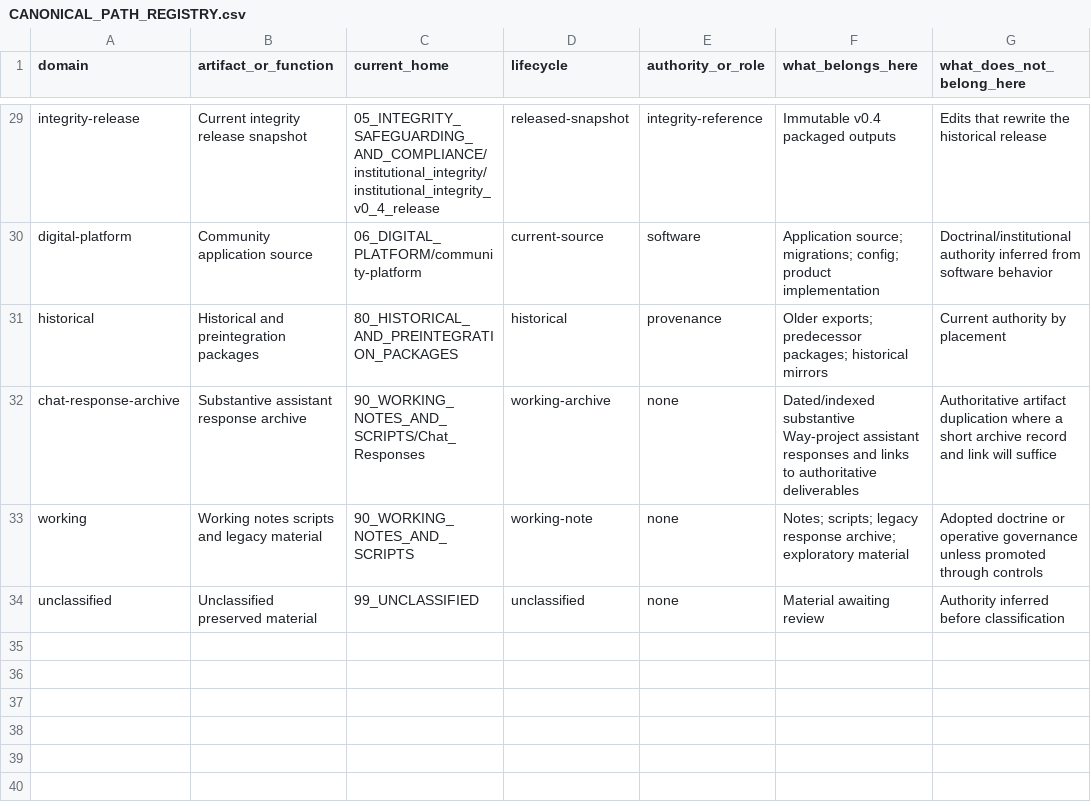
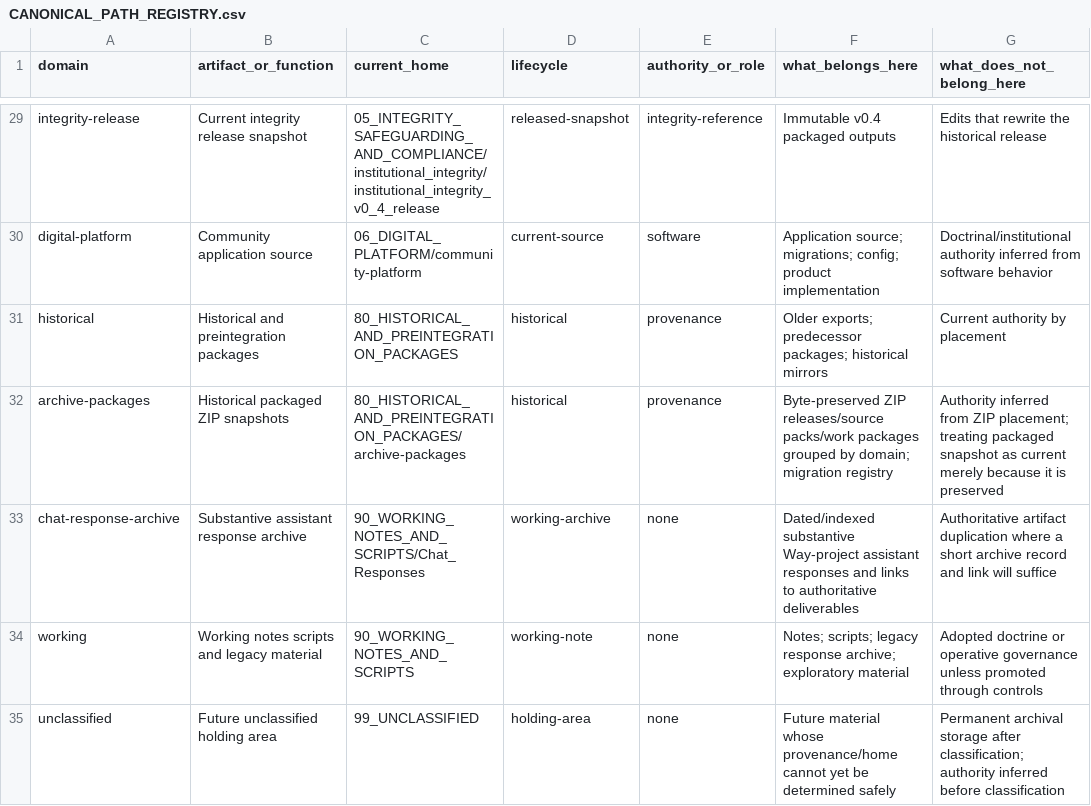
Before and after one commit to thomascarter613/Way-Organized, a CSV file: 00_START_HERE/CANONICAL_PATH_REGISTRY.csv, drawn as a sheet; only a part is shown, gaps mark what is left out.

Commit message:
docs: register archive packages and empty holding area

```diff
--- a/00_START_HERE/CANONICAL_PATH_REGISTRY.csv
+++ b/00_START_HERE/CANONICAL_PATH_REGISTRY.csv
@@ -31,4 +31,5 @@ digital-platform,Community application source,06_DIGITAL_PLATFORM/community-plat
 historical,Historical and preintegration packages,80_HISTORICAL_AND_PREINTEGRATION_PACKAGES,historical,provenance,"Older exports; predecessor packages; historical mirrors","Current authority by placement"
+archive-packages,Historical packaged ZIP snapshots,80_HISTORICAL_AND_PREINTEGRATION_PACKAGES/archive-packages,historical,provenance,"Byte-preserved ZIP releases/source packs/work packages grouped by domain; migration registry","Authority inferred from ZIP placement; treating packaged snapshot as current merely because it is preserved"
 chat-response-archive,Substantive assistant response archive,90_WORKING_NOTES_AND_SCRIPTS/Chat_Responses,working-archive,none,"Dated/indexed substantive Way-project assistant responses and links to authoritative deliverables","Authoritative artifact duplication where a short archive record and link will suffice"
 working,Working notes scripts and legacy material,90_WORKING_NOTES_AND_SCRIPTS,working-note,none,"Notes; scripts; legacy response archive; exploratory material","Adopted doctrine or operative governance unless promoted through controls"
-unclassified,Unclassified preserved material,99_UNCLASSIFIED,unclassified,none,"Material awaiting review","Authority inferred before classification"
+unclassified,Future unclassified holding area,99_UNCLASSIFIED,holding-area,none,"Future material whose provenance/home cannot yet be determined safely","Permanent archival storage after classification; authority inferred before classification"
```
